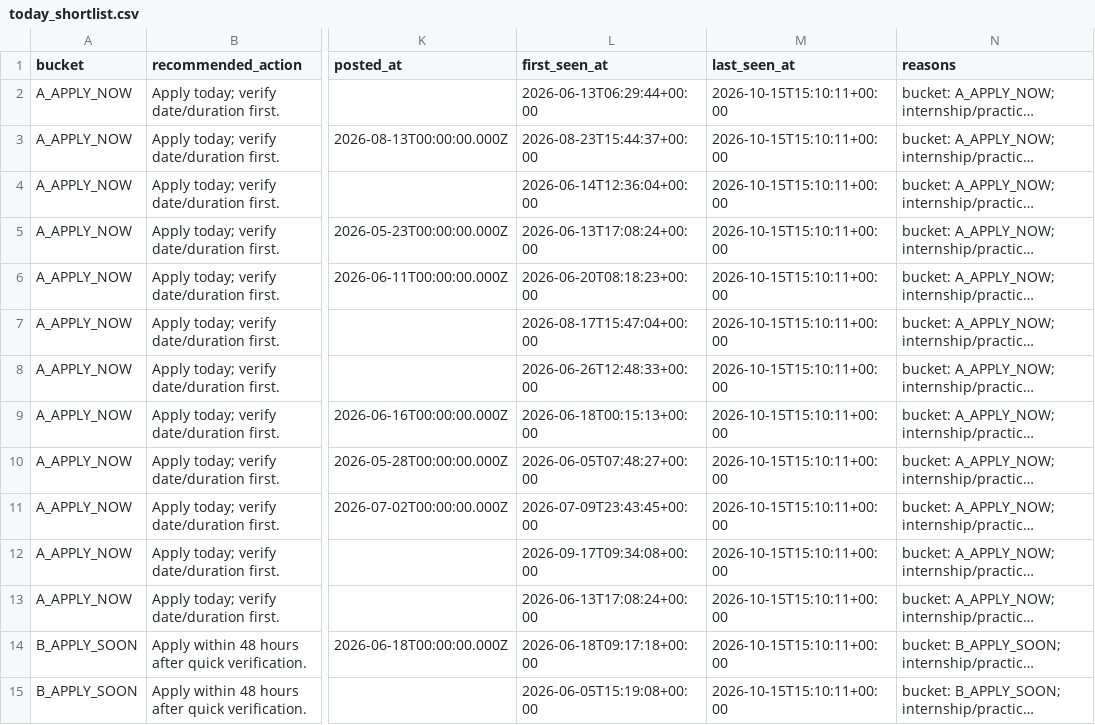
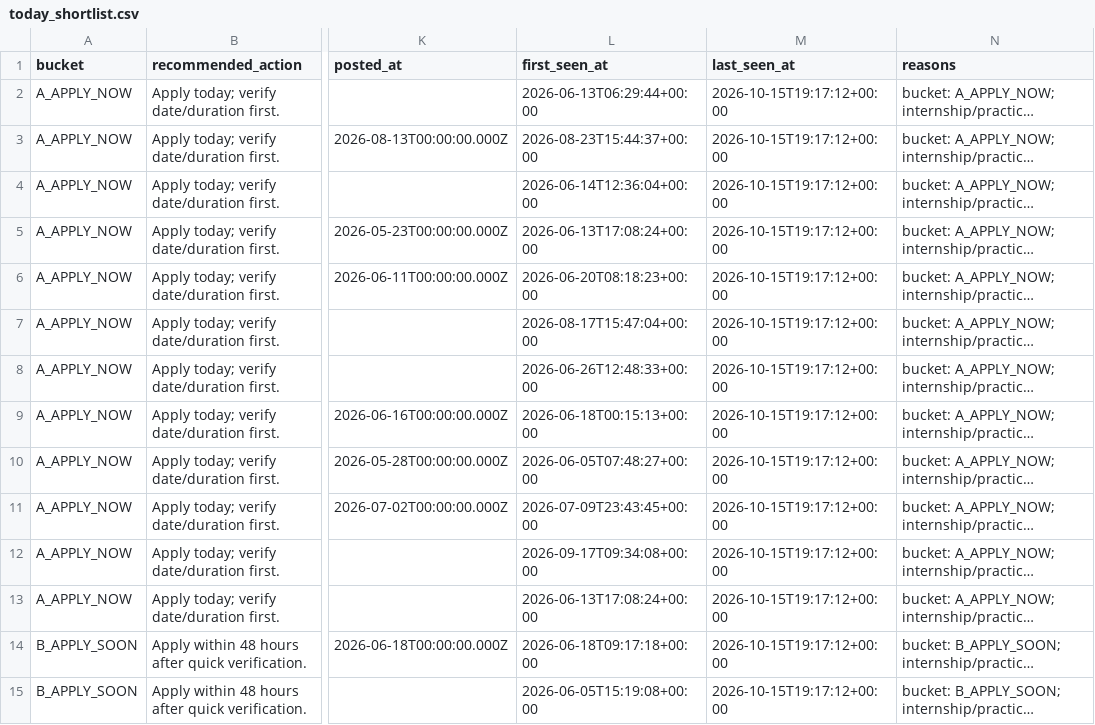
Before and after one commit to LeombE/malaysia-da-internship-agent, a CSV file: data/today_shortlist.csv, drawn as a sheet; only a part is shown, gaps mark what is left out; long unchanged cells end in …; the diff covers the shown part only; the diff names each change by its address in the sheet, - before the commit and + after, or states it on an @@ line.

```diff
--- a/data/today_shortlist.csv
+++ b/data/today_shortlist.csv
-M2:M15 (last_seen_at): 2026-10-15T15:10:11+00:00
+M2:M15 (last_seen_at): 2026-10-15T19:17:12+00:00
```
Also changed, not shown: 66 edited cells elsewhere in this file, data/internship_tracker.csv, 2 other files.
